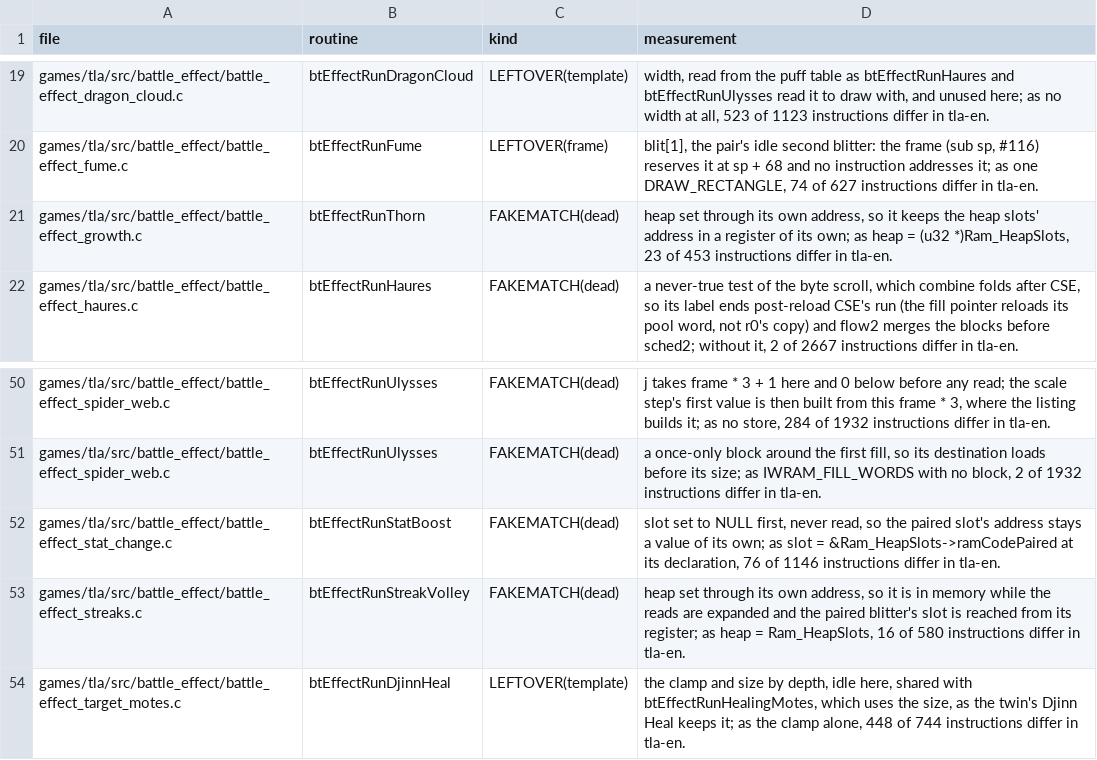
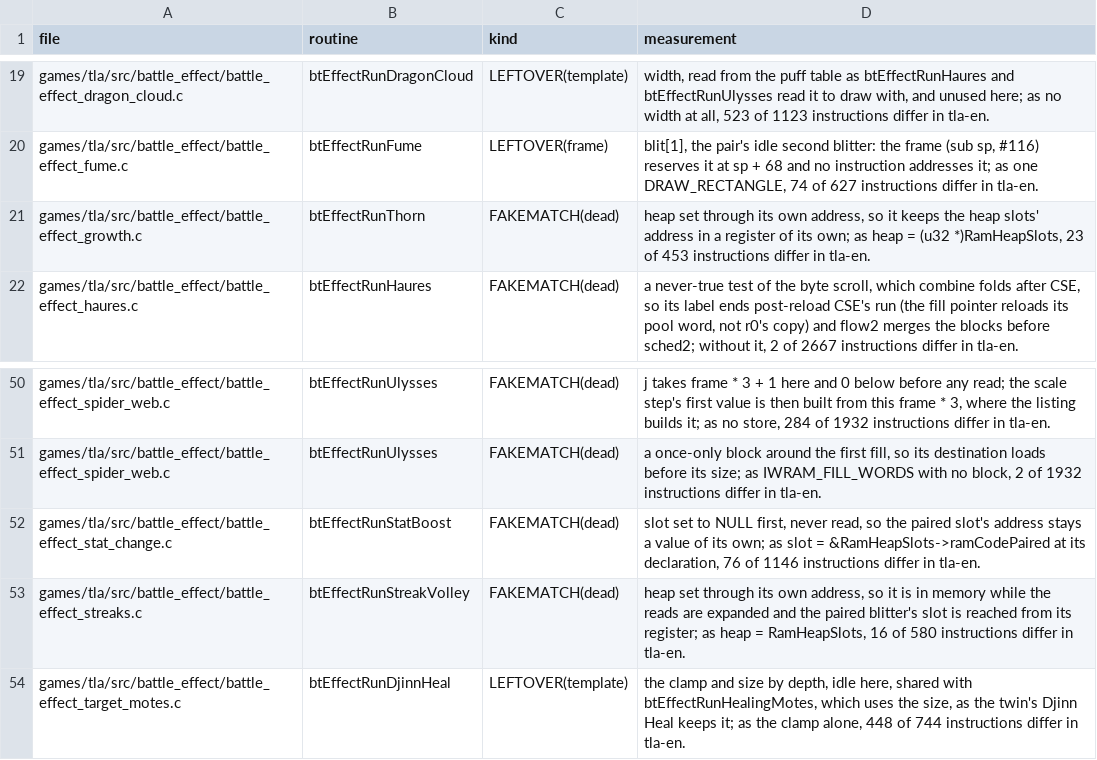
Before and after one commit to PascalPixel/alchemy-devtools, a TSV file: evidence/tla-fakematch.tsv, drawn as a sheet; only a part is shown, gaps mark what is left out.

```diff
--- a/evidence/tla-fakematch.tsv
+++ b/evidence/tla-fakematch.tsv
@@ -20,3 +20,3 @@ games/tla/src/battle_effect/battle_effect_dragon_cloud.c	btEffectRunDragonCloud
 games/tla/src/battle_effect/battle_effect_fume.c	btEffectRunFume	LEFTOVER(frame)	blit[1], the pair's idle second blitter: the frame (sub sp, #116) reserves it at sp + 68 and no instruction addresses it; as one DRAW_RECTANGLE, 74 of 627 instructions differ in tla-en.
-games/tla/src/battle_effect/battle_effect_growth.c	btEffectRunThorn	FAKEMATCH(dead)	heap set through its own address, so it keeps the heap slots' address in a register of its own; as heap = (u32 *)Ram_HeapSlots, 23 of 453 instructions differ in tla-en.
+games/tla/src/battle_effect/battle_effect_growth.c	btEffectRunThorn	FAKEMATCH(dead)	heap set through its own address, so it keeps the heap slots' address in a register of its own; as heap = (u32 *)RamHeapSlots, 23 of 453 instructions differ in tla-en.
 games/tla/src/battle_effect/battle_effect_haures.c	btEffectRunHaures	FAKEMATCH(dead)	a never-true test of the byte scroll, which combine folds after CSE, so its label ends post-reload CSE's run (the fill pointer reloads its pool word, not r0's copy) and flow2 merges the blocks before sched2; without it, 2 of 2667 instructions differ in tla-en.
@@ -51,4 +51,4 @@ games/tla/src/battle_effect/battle_effect_spider_web.c	btEffectRunUlysses	FAKEMA
 games/tla/src/battle_effect/battle_effect_spider_web.c	btEffectRunUlysses	FAKEMATCH(dead)	a once-only block around the first fill, so its destination loads before its size; as IWRAM_FILL_WORDS with no block, 2 of 1932 instructions differ in tla-en.
-games/tla/src/battle_effect/battle_effect_stat_change.c	btEffectRunStatBoost	FAKEMATCH(dead)	slot set to NULL first, never read, so the paired slot's address stays a value of its own; as slot = &Ram_HeapSlots->ramCodePaired at its declaration, 76 of 1146 instructions differ in tla-en.
-games/tla/src/battle_effect/battle_effect_streaks.c	btEffectRunStreakVolley	FAKEMATCH(dead)	heap set through its own address, so it is in memory while the reads are expanded and the paired blitter's slot is reached from its register; as heap = Ram_HeapSlots, 16 of 580 instructions differ in tla-en.
+games/tla/src/battle_effect/battle_effect_stat_change.c	btEffectRunStatBoost	FAKEMATCH(dead)	slot set to NULL first, never read, so the paired slot's address stays a value of its own; as slot = &RamHeapSlots->ramCodePaired at its declaration, 76 of 1146 instructions differ in tla-en.
+games/tla/src/battle_effect/battle_effect_streaks.c	btEffectRunStreakVolley	FAKEMATCH(dead)	heap set through its own address, so it is in memory while the reads are expanded and the paired blitter's slot is reached from its register; as heap = RamHeapSlots, 16 of 580 instructions differ in tla-en.
 games/tla/src/battle_effect/battle_effect_target_motes.c	btEffectRunDjinnHeal	LEFTOVER(template)	the clamp and size by depth, idle here, shared with btEffectRunHealingMotes, which uses the size, as the twin's Djinn Heal keeps it; as the clamp alone, 448 of 744 instructions differ in tla-en.
```
Also changed, not shown: 31 other files.
